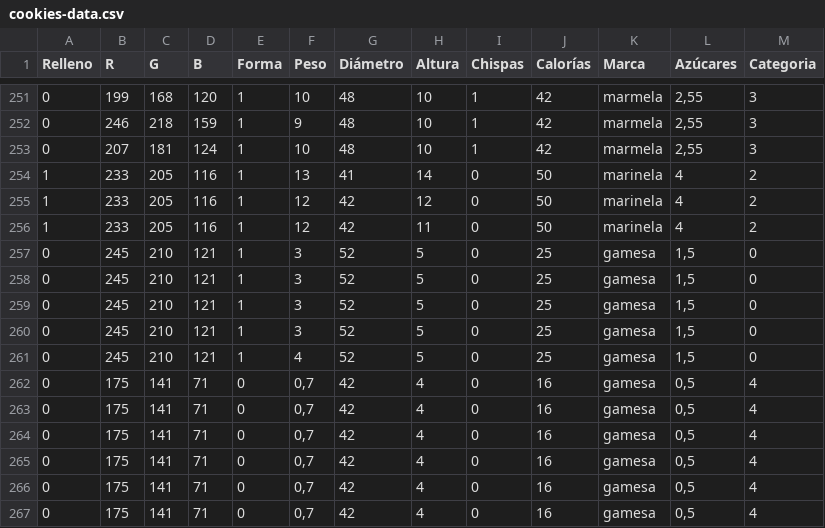
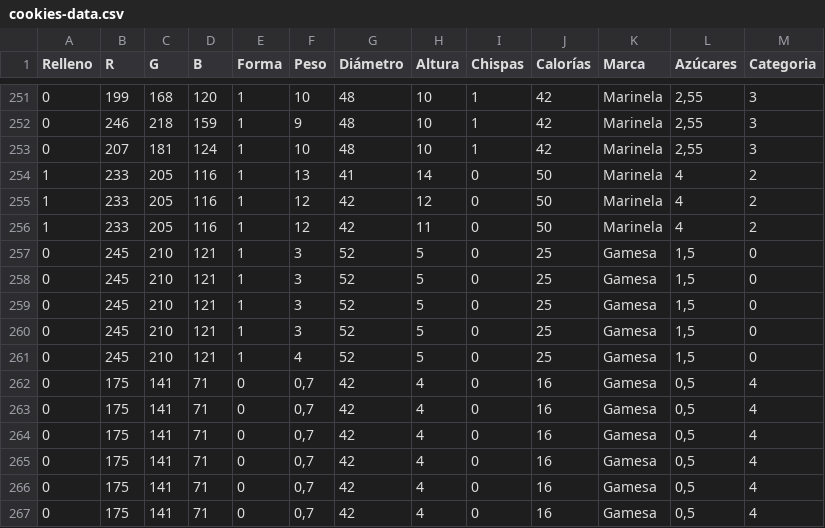
Before and after one commit to ZaphCode/ia-comparator, a CSV file: cookies-data.csv, drawn as a sheet; only a part is shown, gaps mark what is left out; the diff covers the shown part only.

```diff
--- a/cookies-data.csv
+++ b/cookies-data.csv
@@ -251,17 +251,17 @@ Relleno,R,G,B,Forma,Peso,Diámetro,Altura,Chispas,Calorías,Marca,Azúcares,Cate
-0,199,168,120,1,10,48,10,1,42,marmela,"2,55",3
-0,246,218,159,1,9,48,10,1,42,marmela,"2,55",3
-0,207,181,124,1,10,48,10,1,42,marmela,"2,55",3
-1,233,205,116,1,13,41,14,0,50,marinela,4,2
-1,233,205,116,1,12,42,12,0,50,marinela,4,2
-1,233,205,116,1,12,42,11,0,50,marinela,4,2
-0,245,210,121,1,3,52,5,0,25,gamesa,"1,5",0
-0,245,210,121,1,3,52,5,0,25,gamesa,"1,5",0
-0,245,210,121,1,3,52,5,0,25,gamesa,"1,5",0
-0,245,210,121,1,3,52,5,0,25,gamesa,"1,5",0
-0,245,210,121,1,4,52,5,0,25,gamesa,"1,5",0
-0,175,141,71,0,"0,7",42,4,0,16,gamesa,"0,5",4
-0,175,141,71,0,"0,7",42,4,0,16,gamesa,"0,5",4
-0,175,141,71,0,"0,7",42,4,0,16,gamesa,"0,5",4
-0,175,141,71,0,"0,7",42,4,0,16,gamesa,"0,5",4
-0,175,141,71,0,"0,7",42,4,0,16,gamesa,"0,5",4
-0,175,141,71,0,"0,7",42,4,0,16,gamesa,"0,5",4
+0,199,168,120,1,10,48,10,1,42,Marinela,"2,55",3
+0,246,218,159,1,9,48,10,1,42,Marinela,"2,55",3
+0,207,181,124,1,10,48,10,1,42,Marinela,"2,55",3
+1,233,205,116,1,13,41,14,0,50,Marinela,4,2
+1,233,205,116,1,12,42,12,0,50,Marinela,4,2
+1,233,205,116,1,12,42,11,0,50,Marinela,4,2
+0,245,210,121,1,3,52,5,0,25,Gamesa,"1,5",0
+0,245,210,121,1,3,52,5,0,25,Gamesa,"1,5",0
+0,245,210,121,1,3,52,5,0,25,Gamesa,"1,5",0
+0,245,210,121,1,3,52,5,0,25,Gamesa,"1,5",0
+0,245,210,121,1,4,52,5,0,25,Gamesa,"1,5",0
+0,175,141,71,0,"0,7",42,4,0,16,Gamesa,"0,5",4
+0,175,141,71,0,"0,7",42,4,0,16,Gamesa,"0,5",4
+0,175,141,71,0,"0,7",42,4,0,16,Gamesa,"0,5",4
+0,175,141,71,0,"0,7",42,4,0,16,Gamesa,"0,5",4
+0,175,141,71,0,"0,7",42,4,0,16,Gamesa,"0,5",4
+0,175,141,71,0,"0,7",42,4,0,16,Gamesa,"0,5",4
```
Also changed, not shown: 27 edited cells elsewhere in this file.
